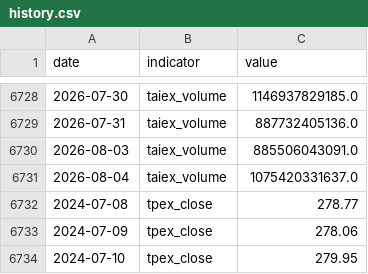
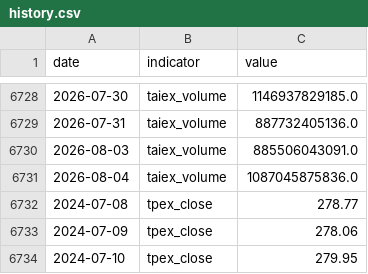
Before and after one commit to RealWei/tw-stock-sentiment, a CSV file: data/history.csv, drawn as a sheet; only a part is shown, gaps mark what is left out.

```diff
--- a/data/history.csv
+++ b/data/history.csv
@@ -6730,3 +6730,3 @@ date,indicator,value
 2026-08-03,taiex_volume,885506043091.0
-2026-08-04,taiex_volume,1075420331637.0
+2026-08-04,taiex_volume,1087045875836.0
 2024-07-08,tpex_close,278.77
```
Also changed, not shown: 2 other files.
